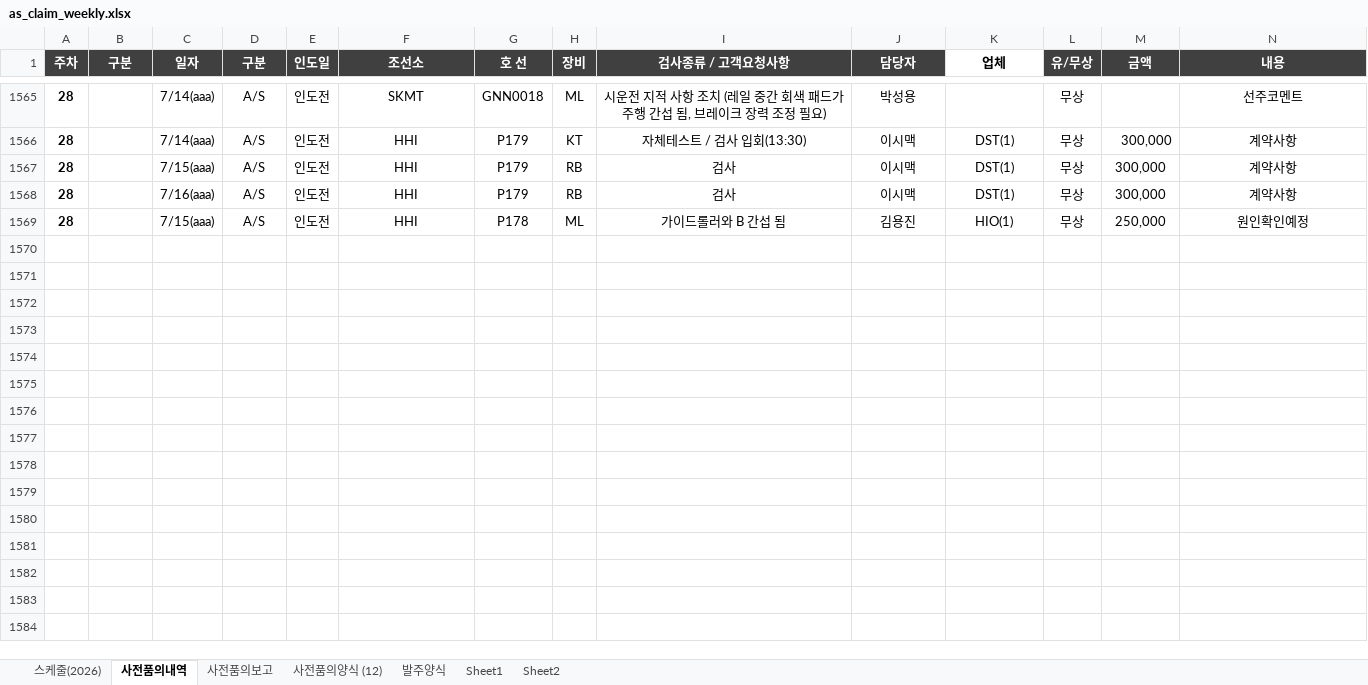
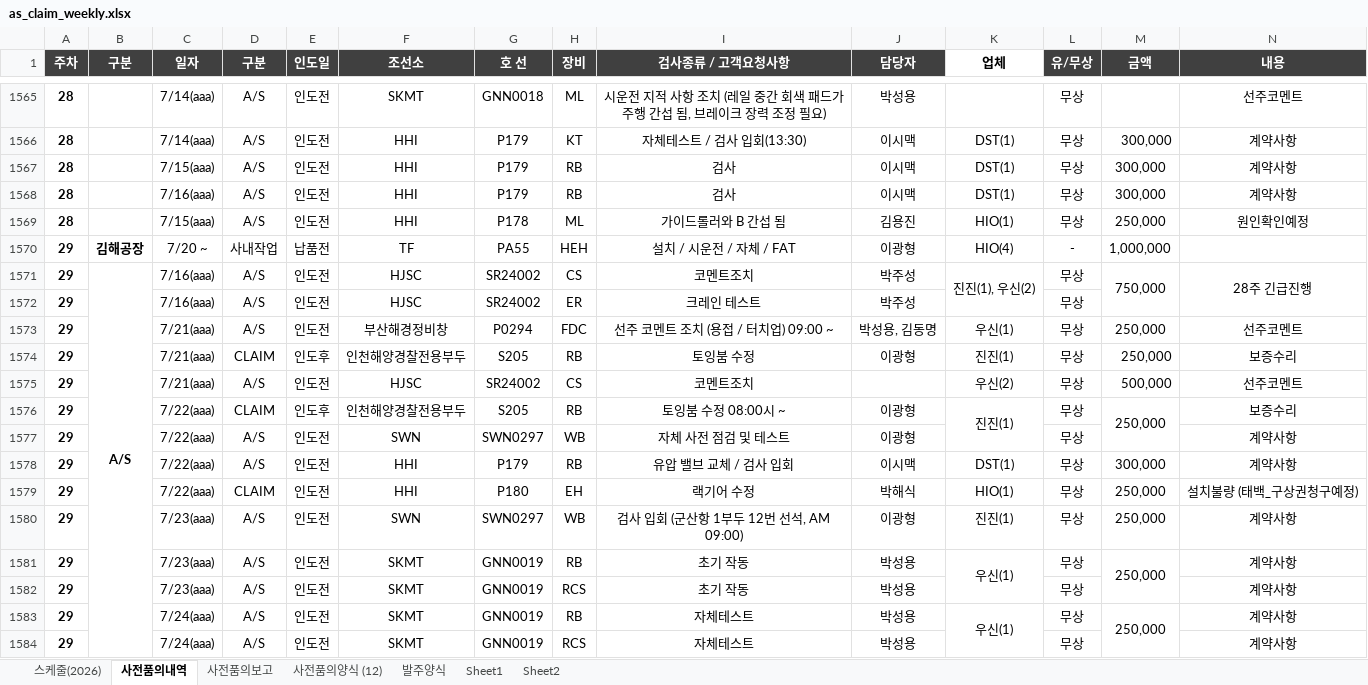
Before and after one commit to andaiga-create/weekly-schedule, an Excel workbook: as_claim_weekly.xlsx, sheet 사전품의내역, drawn as a sheet; only a part is shown, gaps mark what is left out; values as stored, in another font and other column widths than the file's, no borders; rows hold the shown columns only; the diff names each change by its address in the sheet, - before the commit and + after, or states it on an @@ line.

Commit message:
Auto update: 2026-07-22(수) 17:00:02.50

```diff
--- a/as_claim_weekly.xlsx (sheet 사전품의내역)
+++ b/as_claim_weekly.xlsx (sheet 사전품의내역)
+row 1570: 29 | 김해공장 | 7/20 ~ | 사내작업 | 납품전 | TF | PA55 | HEH | 설치 / 시운전 / 자체 / FAT | 이광형 | HIO(4) | - | 1,000,000
+row 1571: 29 | A/S | 7/16(aaa) | A/S | 인도전 | HJSC | SR24002 | CS | 코멘트조치 | 박주성 | 진진(1), 우신(2) | 무상 | 750,000 | 28주 긴급진행
+row 1572: 29 |  | 7/16(aaa) | A/S | 인도전 | HJSC | SR24002 | ER | 크레인 테스트 | 박주성 |  | 무상
+row 1573: 29 |  | 7/21(aaa) | A/S | 인도전 | 부산해경정비창 | P0294 | FDC | 선주 코멘트 조치 (용접 / 터치업) 09:00 ~ | 박성용, 김동명 | 우신(1) | 무상 | 250,000 | 선주코멘트
+row 1574: 29 |  | 7/21(aaa) | CLAIM | 인도후 | 인천해양경찰전용부두 | S205 | RB | 토잉붐 수정 | 이광형 | 진진(1) | 무상 | 250,000 | 보증수리
+row 1575: 29 |  | 7/21(aaa) | A/S | 인도전 | HJSC | SR24002 | CS | 코멘트조치 |  | 우신(2) | 무상 | 500,000 | 선주코멘트
+row 1576: 29 |  | 7/22(aaa) | CLAIM | 인도후 | 인천해양경찰전용부두 | S205 | RB | 토잉붐 수정 08:00시 ~ | 이광형 | 진진(1) | 무상 | 250,000 | 보증수리
+row 1577: 29 |  | 7/22(aaa) | A/S | 인도전 | SWN | SWN0297 | WB | 자체 사전 점검 및 테스트 | 이광형 |  | 무상 |  | 계약사항
+row 1578: 29 |  | 7/22(aaa) | A/S | 인도전 | HHI | P179 | RB | 유압 밸브 교체 / 검사 입회 | 이시맥 | DST(1) | 무상 | 300,000 | 계약사항
+row 1579: 29 |  | 7/22(aaa) | CLAIM | 인도전 | HHI | P180 | EH | 랙기어 수정 | 박해식 | HIO(1) | 무상 | 250,000 | 설치불량 (태백_구상권청구예정)
+row 1580: 29 |  | 7/23(aaa) | A/S | 인도전 | SWN | SWN0297 | WB | 검사 입회 (군산항 1부두 12번 선석, AM 09:00) | 이광형 | 진진(1) | 무상 | 250,000 | 계약사항
+row 1581: 29 |  | 7/23(aaa) | A/S | 인도전 | SKMT | GNN0019 | RB | 초기 작동 | 박성용 | 우신(1) | 무상 | 250,000 | 계약사항
+row 1582: 29 |  | 7/23(aaa) | A/S | 인도전 | SKMT | GNN0019 | RCS | 초기 작동 | 박성용 |  | 무상 |  | 계약사항
+row 1583: 29 |  | 7/24(aaa) | A/S | 인도전 | SKMT | GNN0019 | RB | 자체테스트 | 박성용 | 우신(1) | 무상 | 250,000 | 계약사항
+row 1584: 29 |  | 7/24(aaa) | A/S | 인도전 | SKMT | GNN0019 | RCS | 자체테스트 | 박성용 |  | 무상 |  | 계약사항
```
Also changed, not shown: sheet 스케줄(2026).
